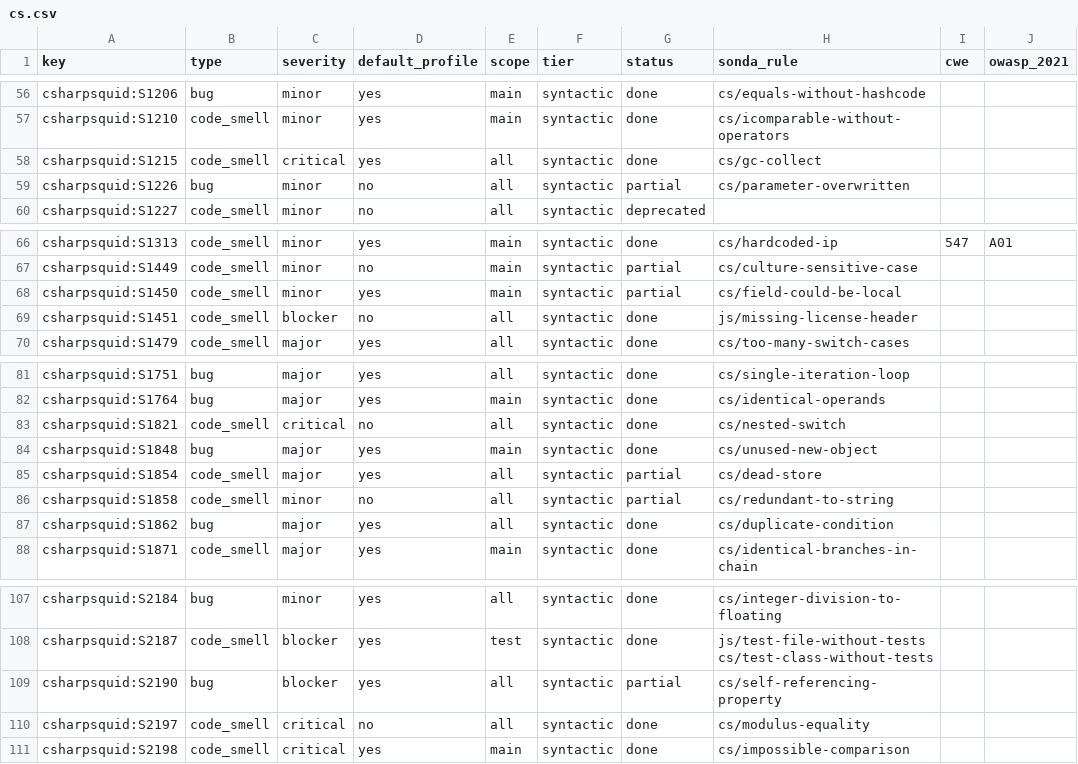
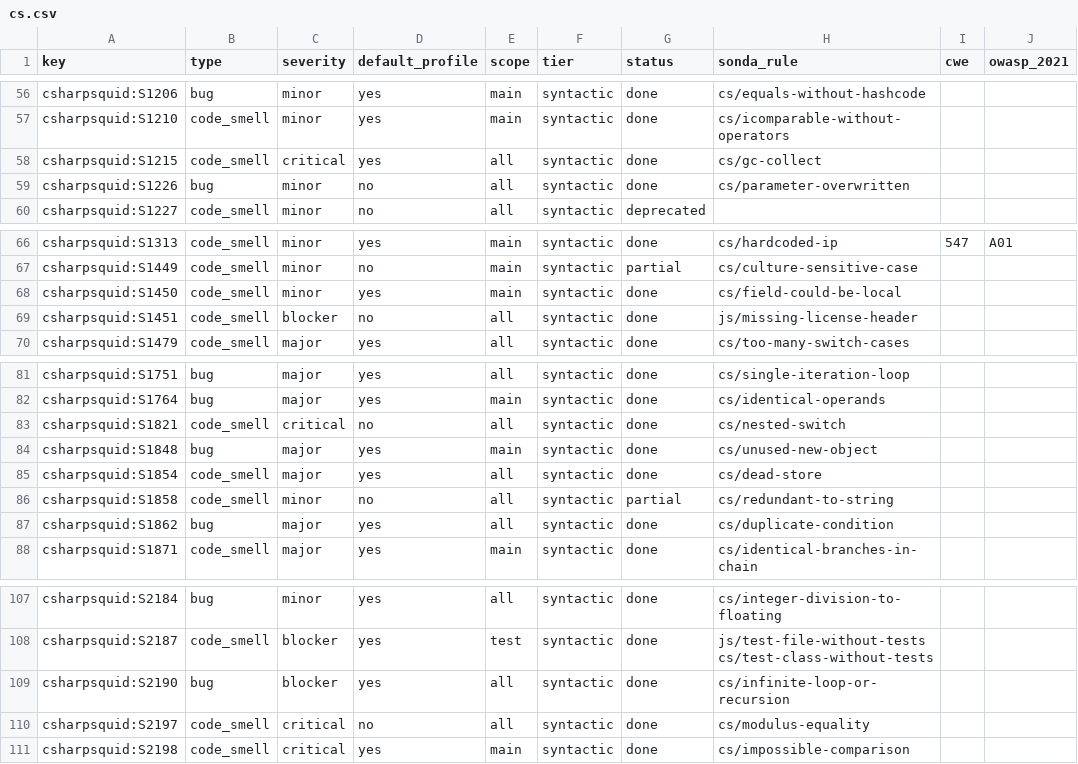
Before and after one commit to lvaoliveira/sonda, a CSV file: docs/sonar-parity/cs.csv, drawn as a sheet; only a part is shown, gaps mark what is left out.

Commit message:
docs: regenerate rule docs and C# parity

```diff
--- a/docs/sonar-parity/cs.csv
+++ b/docs/sonar-parity/cs.csv
@@ -58,3 +58,3 @@ csharpsquid:S1210,code_smell,minor,yes,main,syntactic,done,cs/icomparable-withou
 csharpsquid:S1215,code_smell,critical,yes,all,syntactic,done,cs/gc-collect,,
-csharpsquid:S1226,bug,minor,no,all,syntactic,partial,cs/parameter-overwritten,,
+csharpsquid:S1226,bug,minor,no,all,syntactic,done,cs/parameter-overwritten,,
 csharpsquid:S1227,code_smell,minor,no,all,syntactic,deprecated,,,
@@ -67,3 +67,3 @@ csharpsquid:S1313,code_smell,minor,yes,main,syntactic,done,cs/hardcoded-ip,547,A
 csharpsquid:S1449,code_smell,minor,no,main,syntactic,partial,cs/culture-sensitive-case,,
-csharpsquid:S1450,code_smell,minor,yes,main,syntactic,partial,cs/field-could-be-local,,
+csharpsquid:S1450,code_smell,minor,yes,main,syntactic,done,cs/field-could-be-local,,
 csharpsquid:S1451,code_smell,blocker,no,all,syntactic,done,js/missing-license-header,,
@@ -84,3 +84,3 @@ csharpsquid:S1821,code_smell,critical,no,all,syntactic,done,cs/nested-switch,,
 csharpsquid:S1848,bug,major,yes,main,syntactic,done,cs/unused-new-object,,
-csharpsquid:S1854,code_smell,major,yes,all,syntactic,partial,cs/dead-store,,
+csharpsquid:S1854,code_smell,major,yes,all,syntactic,done,cs/dead-store,,
 csharpsquid:S1858,code_smell,minor,no,all,syntactic,partial,cs/redundant-to-string,,
@@ -108,3 +108,3 @@ csharpsquid:S2184,bug,minor,yes,all,syntactic,done,cs/integer-division-to-floati
 csharpsquid:S2187,code_smell,blocker,yes,test,syntactic,done,js/test-file-without-tests cs/test-class-without-tests,,
-csharpsquid:S2190,bug,blocker,yes,all,syntactic,partial,cs/self-referencing-property,,
+csharpsquid:S2190,bug,blocker,yes,all,syntactic,done,cs/infinite-loop-or-recursion,,
 csharpsquid:S2197,code_smell,critical,no,all,syntactic,done,cs/modulus-equality,,
```
Also changed, not shown: 2 other files.
